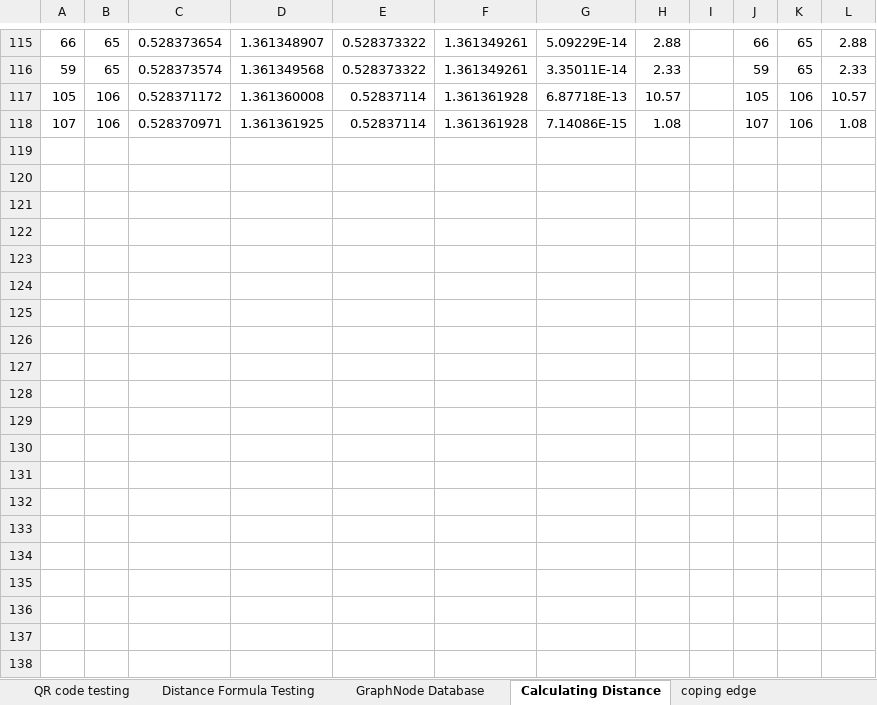
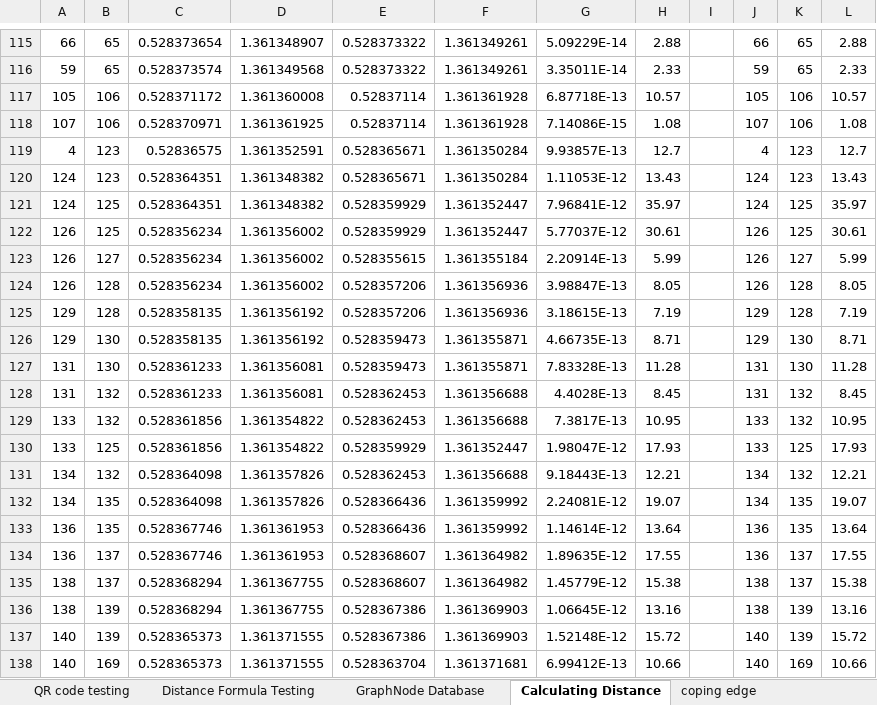
Before and after one commit to ayush-saklani/navit, an Excel workbook: qr_testing.xlsx, sheet Calculating Distance, drawn as a sheet; only a part is shown, gaps mark what is left out; values as stored, in another font and other column widths than the file's, no borders; the diff covers the shown part only; the diff names each change by its address in the sheet, - before the commit and + after, or states it on an @@ line.

```diff
--- a/qr_testing.xlsx (sheet Calculating Distance)
+++ b/qr_testing.xlsx (sheet Calculating Distance)
+row 119: 4 | 123 | 0.52836575 | 1.361352591 | 0.528365671 | 1.361350284 | 9.93857E-13 | 12.7 |  | 4 | 123 | 12.7
+row 120: 124 | 123 | 0.528364351 | 1.361348382 | 0.528365671 | 1.361350284 | 1.11053E-12 | 13.43 |  | 124 | 123 | 13.43
+row 121: 124 | 125 | 0.528364351 | 1.361348382 | 0.528359929 | 1.361352447 | 7.96841E-12 | 35.97 |  | 124 | 125 | 35.97
+row 122: 126 | 125 | 0.528356234 | 1.361356002 | 0.528359929 | 1.361352447 | 5.77037E-12 | 30.61 |  | 126 | 125 | 30.61
+row 123: 126 | 127 | 0.528356234 | 1.361356002 | 0.528355615 | 1.361355184 | 2.20914E-13 | 5.99 |  | 126 | 127 | 5.99
+row 124: 126 | 128 | 0.528356234 | 1.361356002 | 0.528357206 | 1.361356936 | 3.98847E-13 | 8.05 |  | 126 | 128 | 8.05
+row 125: 129 | 128 | 0.528358135 | 1.361356192 | 0.528357206 | 1.361356936 | 3.18615E-13 | 7.19 |  | 129 | 128 | 7.19
+row 126: 129 | 130 | 0.528358135 | 1.361356192 | 0.528359473 | 1.361355871 | 4.66735E-13 | 8.71 |  | 129 | 130 | 8.71
+row 127: 131 | 130 | 0.528361233 | 1.361356081 | 0.528359473 | 1.361355871 | 7.83328E-13 | 11.28 |  | 131 | 130 | 11.28
+row 128: 131 | 132 | 0.528361233 | 1.361356081 | 0.528362453 | 1.361356688 | 4.4028E-13 | 8.45 |  | 131 | 132 | 8.45
+row 129: 133 | 132 | 0.528361856 | 1.361354822 | 0.528362453 | 1.361356688 | 7.3817E-13 | 10.95 |  | 133 | 132 | 10.95
+row 130: 133 | 125 | 0.528361856 | 1.361354822 | 0.528359929 | 1.361352447 | 1.98047E-12 | 17.93 |  | 133 | 125 | 17.93
+row 131: 134 | 132 | 0.528364098 | 1.361357826 | 0.528362453 | 1.361356688 | 9.18443E-13 | 12.21 |  | 134 | 132 | 12.21
+row 132: 134 | 135 | 0.528364098 | 1.361357826 | 0.528366436 | 1.361359992 | 2.24081E-12 | 19.07 |  | 134 | 135 | 19.07
+row 133: 136 | 135 | 0.528367746 | 1.361361953 | 0.528366436 | 1.361359992 | 1.14614E-12 | 13.64 |  | 136 | 135 | 13.64
+row 134: 136 | 137 | 0.528367746 | 1.361361953 | 0.528368607 | 1.361364982 | 1.89635E-12 | 17.55 |  | 136 | 137 | 17.55
+row 135: 138 | 137 | 0.528368294 | 1.361367755 | 0.528368607 | 1.361364982 | 1.45779E-12 | 15.38 |  | 138 | 137 | 15.38
+row 136: 138 | 139 | 0.528368294 | 1.361367755 | 0.528367386 | 1.361369903 | 1.06645E-12 | 13.16 |  | 138 | 139 | 13.16
+row 137: 140 | 139 | 0.528365373 | 1.361371555 | 0.528367386 | 1.361369903 | 1.52148E-12 | 15.72 |  | 140 | 139 | 15.72
+row 138: 140 | 169 | 0.528365373 | 1.361371555 | 0.528363704 | 1.361371681 | 6.99412E-13 | 10.66 |  | 140 | 169 | 10.66
```
Also changed, not shown: 34 added rows elsewhere in this sheet, sheet GraphNode Database, 13 other files.
